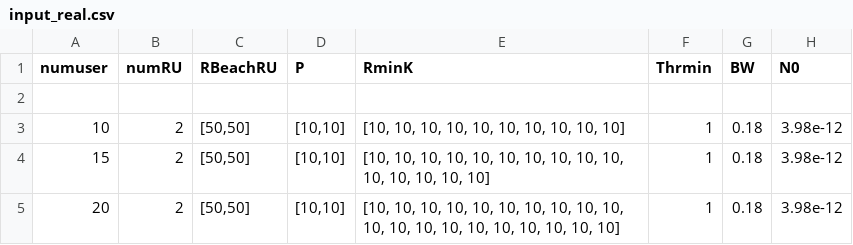
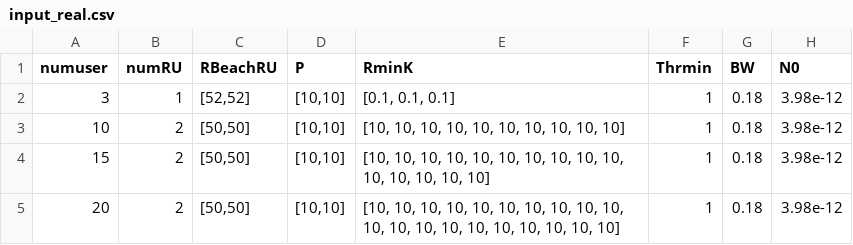
Before and after one commit to nguyentien111203/O-RAN-RAProb, a CSV file: fixed_power_ver/Input/input_real.csv, drawn as a sheet; the diff names each change by its address in the sheet, - before the commit and + after, or states it on an @@ line.

```diff
--- a/fixed_power_ver/Input/input_real.csv
+++ b/fixed_power_ver/Input/input_real.csv
-row 2: (empty)
+row 2: 3 | 1 | [52,52] | [10,10] | [0.1, 0.1, 0.1] | 1 | 0.18 | 3.98e-12
```
Also changed, not shown: fixed_power_ver/Output/output.csv, 31 other files.
